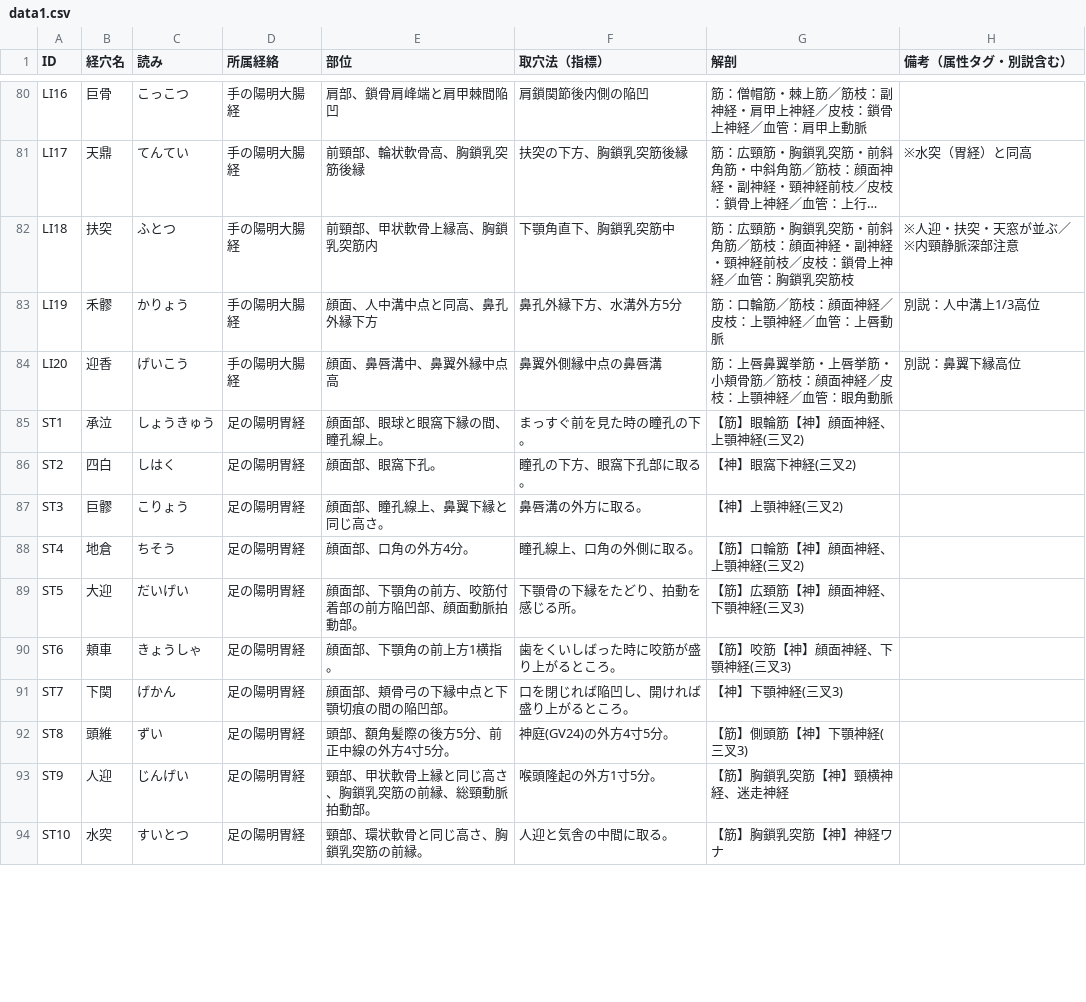
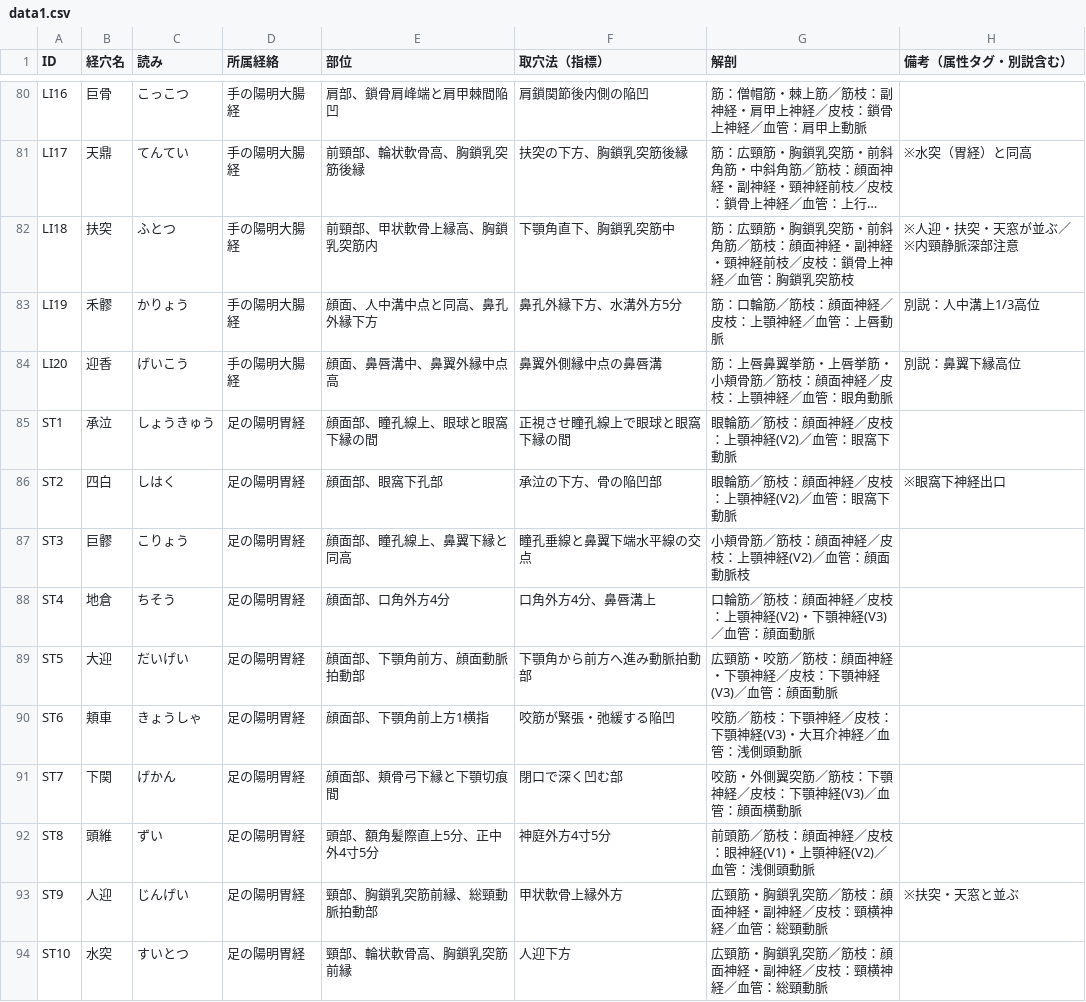
Before and after one commit to kaoman0079-ops/keiraku-master, a CSV file: data1.csv, drawn as a sheet; only a part is shown, gaps mark what is left out; long unchanged cells end in …; the diff covers the shown part only.

Commit message:
Update data1.csv

```diff
--- a/data1.csv
+++ b/data1.csv
@@ -84,11 +84,11 @@ LI19,禾髎,かりょう,手の陽明大腸経,"顔面、人中溝中点と同
 LI20,迎香,げいこう,手の陽明大腸経,"顔面、鼻唇溝中、鼻翼外縁中点高","鼻翼外側縁中点の鼻唇溝","筋：上唇鼻翼挙筋・上唇挙筋・小頬骨筋／筋枝：顔面神経／皮枝：上顎神経／血管：眼角動脈","別説：鼻翼下縁高位"
-ST1,承泣,しょうきゅう,足の陽明胃経,顔面部、眼球と眼窩下縁の間、瞳孔線上。,まっすぐ前を見た時の瞳孔の下。,【筋】眼輪筋【神】顔面神経、上顎神経(三叉2),
-ST2,四白,しはく,足の陽明胃経,顔面部、眼窩下孔。,瞳孔の下方、眼窩下孔部に取る。,【神】眼窩下神経(三叉2),
-ST3,巨髎,こりょう,足の陽明胃経,顔面部、瞳孔線上、鼻翼下縁と同じ高さ。,鼻唇溝の外方に取る。,【神】上顎神経(三叉2),
-ST4,地倉,ちそう,足の陽明胃経,顔面部、口角の外方4分。,瞳孔線上、口角の外側に取る。,【筋】口輪筋【神】顔面神経、上顎神経(三叉2),
-ST5,大迎,だいげい,足の陽明胃経,顔面部、下顎角の前方、咬筋付着部の前方陥凹部、顔面動脈拍動部。,下顎骨の下縁をたどり、拍動を感じる所。,【筋】広頚筋【神】顔面神経、下顎神経(三叉3),
-ST6,頬車,きょうしゃ,足の陽明胃経,顔面部、下顎角の前上方1横指。,歯をくいしばった時に咬筋が盛り上がるところ。,【筋】咬筋【神】顔面神経、下顎神経(三叉3),
-ST7,下関,げかん,足の陽明胃経,顔面部、頬骨弓の下縁中点と下顎切痕の間の陥凹部。,口を閉じれば陥凹し、開ければ盛り上がるところ。,【神】下顎神経(三叉3),
-ST8,頭維,ずい,足の陽明胃経,頭部、額角髪際の後方5分、前正中線の外方4寸5分。,神庭(GV24)の外方4寸5分。,【筋】側頭筋【神】下顎神経(三叉3),
-ST9,人迎,じんげい,足の陽明胃経,頸部、甲状軟骨上縁と同じ高さ、胸鎖乳突筋の前縁、総頸動脈拍動部。,喉頭隆起の外方1寸5分。,【筋】胸鎖乳突筋【神】頸横神経、迷走神経,
-ST10,水突,すいとつ,足の陽明胃経,頸部、環状軟骨と同じ高さ、胸鎖乳突筋の前縁。,人迎と気舎の中間に取る。,【筋】胸鎖乳突筋【神】神経ワナ,
+ST1,承泣,しょうきゅう,足の陽明胃経,"顔面部、瞳孔線上、眼球と眼窩下縁の間","正視させ瞳孔線上で眼球と眼窩下縁の間","眼輪筋／筋枝：顔面神経／皮枝：上顎神経(V2)／血管：眼窩下動脈",
+ST2,四白,しはく,足の陽明胃経,"顔面部、眼窩下孔部","承泣の下方、骨の陥凹部","眼輪筋／筋枝：顔面神経／皮枝：上顎神経(V2)／血管：眼窩下動脈","※眼窩下神経出口"
+ST3,巨髎,こりょう,足の陽明胃経,"顔面部、瞳孔線上、鼻翼下縁と同高","瞳孔垂線と鼻翼下端水平線の交点","小頬骨筋／筋枝：顔面神経／皮枝：上顎神経(V2)／血管：顔面動脈枝",
+ST4,地倉,ちそう,足の陽明胃経,"顔面部、口角外方4分","口角外方4分、鼻唇溝上","口輪筋／筋枝：顔面神経／皮枝：上顎神経(V2)・下顎神経(V3)／血管：顔面動脈",
+ST5,大迎,だいげい,足の陽明胃経,"顔面部、下顎角前方、顔面動脈拍動部","下顎角から前方へ進み動脈拍動部","広頸筋・咬筋／筋枝：顔面神経・下顎神経／皮枝：下顎神経(V3)／血管：顔面動脈",
+ST6,頬車,きょうしゃ,足の陽明胃経,"顔面部、下顎角前上方1横指","咬筋が緊張・弛緩する陥凹","咬筋／筋枝：下顎神経／皮枝：下顎神経(V3)・大耳介神経／血管：浅側頭動脈",
+ST7,下関,げかん,足の陽明胃経,"顔面部、頬骨弓下縁と下顎切痕間","閉口で深く凹む部","咬筋・外側翼突筋／筋枝：下顎神経／皮枝：下顎神経(V3)／血管：顔面横動脈",
+ST8,頭維,ずい,足の陽明胃経,"頭部、額角髪際直上5分、正中外4寸5分","神庭外方4寸5分","前頭筋／筋枝：顔面神経／皮枝：眼神経(V1)・上顎神経(V2)／血管：浅側頭動脈",
+ST9,人迎,じんげい,足の陽明胃経,"頸部、胸鎖乳突筋前縁、総頸動脈拍動部","甲状軟骨上縁外方","広頸筋・胸鎖乳突筋／筋枝：顔面神経・副神経／皮枝：頸横神経／血管：総頸動脈","※扶突・天窓と並ぶ"
+ST10,水突,すいとつ,足の陽明胃経,"頸部、輪状軟骨高、胸鎖乳突筋前縁","人迎下方","広頸筋・胸鎖乳突筋／筋枝：顔面神経・副神経／皮枝：頸横神経／血管：総頸動脈",
```
Also changed, not shown: 121 edited cells elsewhere in this file.
